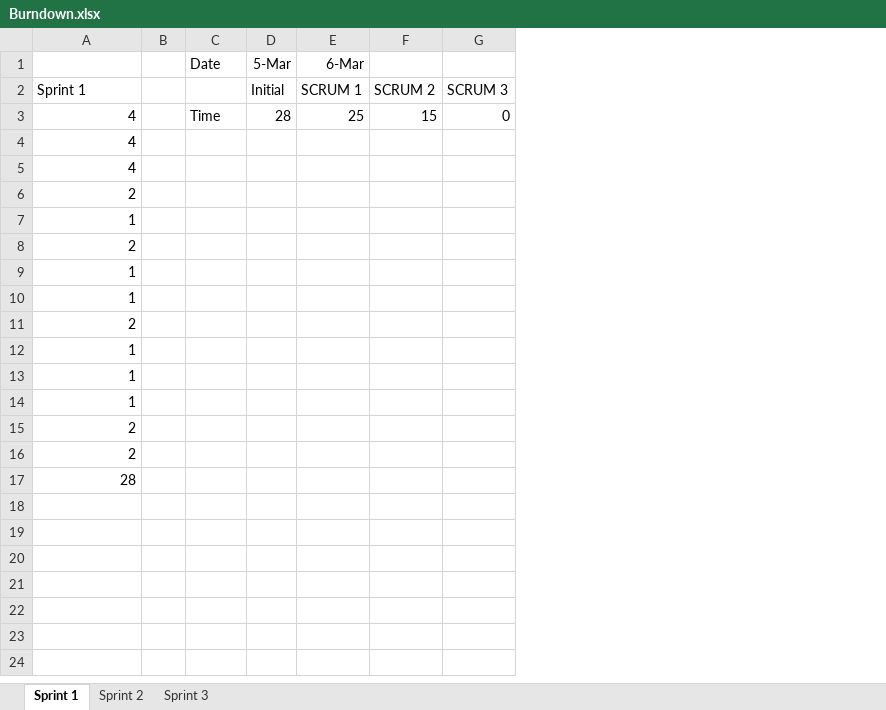
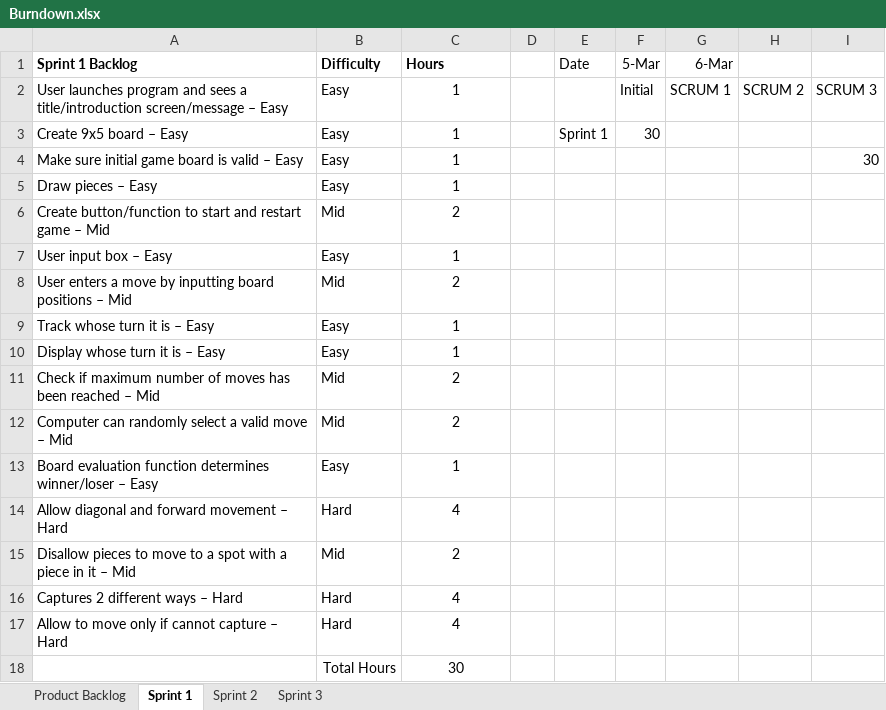
Before and after one commit to mileshick/CSCE315-Project2, an Excel workbook: Burndown.xlsx, sheet Sprint 1, drawn as a sheet; values as stored, in another font and other column widths than the file's, no borders; charts and pictures not drawn; removed rows and columns are numbered as before the commit, all else as after; the diff names each change by its address in the sheet, - before the commit and + after, or states it on an @@ line.

```diff
--- a/Burndown.xlsx (sheet Sprint 1)
+++ b/Burndown.xlsx (sheet Sprint 1)
+sheet tab: Product Backlog
+column A (Sprint 1 Backlog), row 2: User launches program and sees a title/introduction screen/message – Easy; rows 6-11: Create button/function to start and restart game – Mid | User input box – Easy | User enters a move by inputting board positions – Mid | Track whose turn it is – Easy | Display whose turn it is – Easy | Check if maximum number of moves has been reached – Mid; row 13: Board evaluation function determines winner/loser – Easy; rows 15-16: Disallow pieces to move to a spot with a piece in it – Mid | Captures 2 different ways – Hard
+column B (Difficulty), row 2: Easy; rows 6-11: Mid | Easy | Mid | Easy | Easy | Mid; row 13: Easy; rows 15-16: Mid | Hard
-C1: (empty)
+C1: Hours
-C2 (Hours): Sprint 1
+C2 (Hours): 1
-C2 alignment: left
+C2 alignment: center
-row 3: 4 |  | Time | 28 | 25 | 15 | 0
+row 3: Create 9x5 board – Easy | Easy | 1 |  | Sprint 1 | 30
+row 4: Make sure initial game board is valid – Easy | Easy | 1 |  |  |  |  |  | 30
@@ row 13 moved to row 5: Draw pieces – Easy @@
-C6:C11 alignment: right
+C6:C11 alignment: center
@@ row 16 moved to row 12: Computer can randomly select a valid mov… @@
-C13 alignment: right
+C13 alignment: center
-row 14: 1
@@ row 4 moved to row 14: Allow diagonal and forward movement – Ha… @@
-C15 alignment: right
+C15 alignment: center
-C16 (Hours): 28
+C16 (Hours): 4
-C16 alignment: right
+C16 alignment: center
@@ row 5 moved to row 17: Allow to move only if cannot capture – H… @@
+row 18:  | Total Hours | 30
```
Also changed, not shown: sheet Sprint 3, sheet Sprint 2, formulas that keep their value, charts or pictures, 3 other files.
